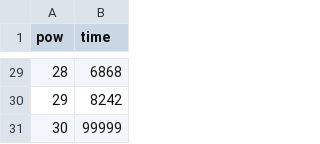
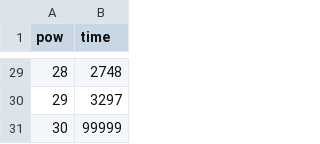
Before and after one commit to elsong823/HalfWorld, a CSV file: S_1/Assets/HalfWorld/Config/expLadder.csv, drawn as a sheet; only a part is shown, gaps mark what is left out; the diff covers the shown part only.

```diff
--- a/S_1/Assets/HalfWorld/Config/expLadder.csv
+++ b/S_1/Assets/HalfWorld/Config/expLadder.csv
@@ -29,3 +29,3 @@ pow,time
-28,6868
-29,8242
+28,2748
+29,3297
 30,99999
```
Also changed, not shown: 27 edited cells elsewhere in this file, 2 other files.
